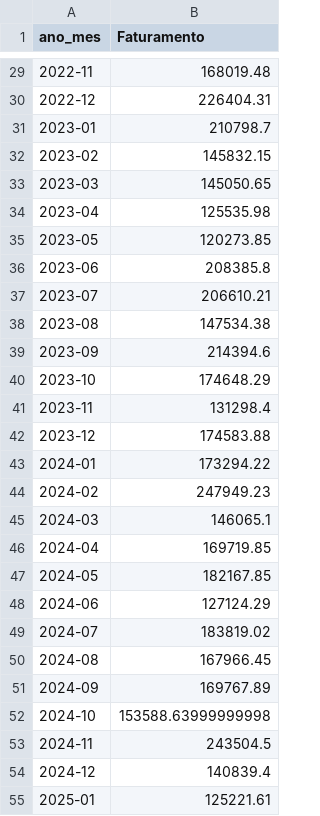
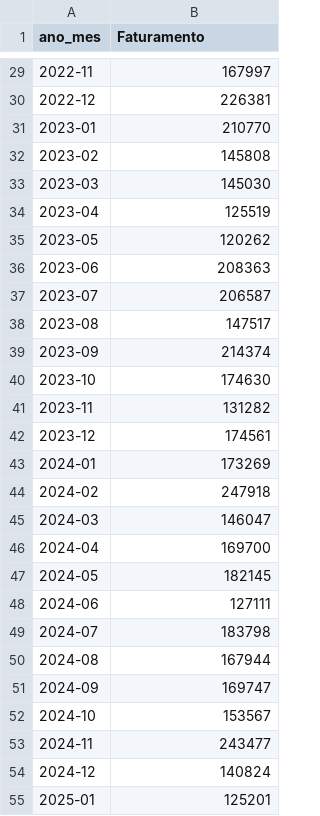
Before and after one commit to paulomizokami/Desafio-GF, a CSV file: databasetoBI/vendas_por_mes_fat.csv, drawn as a sheet; only a part is shown, gaps mark what is left out; the diff covers the shown part only.

```diff
--- a/databasetoBI/vendas_por_mes_fat.csv
+++ b/databasetoBI/vendas_por_mes_fat.csv
@@ -29,27 +29,27 @@
-2022-11,168019.48
-2022-12,226404.31
-2023-01,210798.7
-2023-02,145832.15
-2023-03,145050.65
-2023-04,125535.98
-2023-05,120273.85
-2023-06,208385.8
-2023-07,206610.21
-2023-08,147534.38
-2023-09,214394.6
-2023-10,174648.29
-2023-11,131298.4
-2023-12,174583.88
-2024-01,173294.22
-2024-02,247949.23
-2024-03,146065.1
-2024-04,169719.85
-2024-05,182167.85
-2024-06,127124.29
-2024-07,183819.02
-2024-08,167966.45
-2024-09,169767.89
-2024-10,153588.63999999998
-2024-11,243504.5
-2024-12,140839.4
-2025-01,125221.61
+2022-11,167997
+2022-12,226381
+2023-01,210770
+2023-02,145808
+2023-03,145030
+2023-04,125519
+2023-05,120262
+2023-06,208363
+2023-07,206587
+2023-08,147517
+2023-09,214374
+2023-10,174630
+2023-11,131282
+2023-12,174561
+2024-01,173269
+2024-02,247918
+2024-03,146047
+2024-04,169700
+2024-05,182145
+2024-06,127111
+2024-07,183798
+2024-08,167944
+2024-09,169747
+2024-10,153567
+2024-11,243477
+2024-12,140824
+2025-01,125201
```
Also changed, not shown: 34 edited cells elsewhere in this file, databasetoBI/top_10_produtos_fat.csv, 2 other files.
